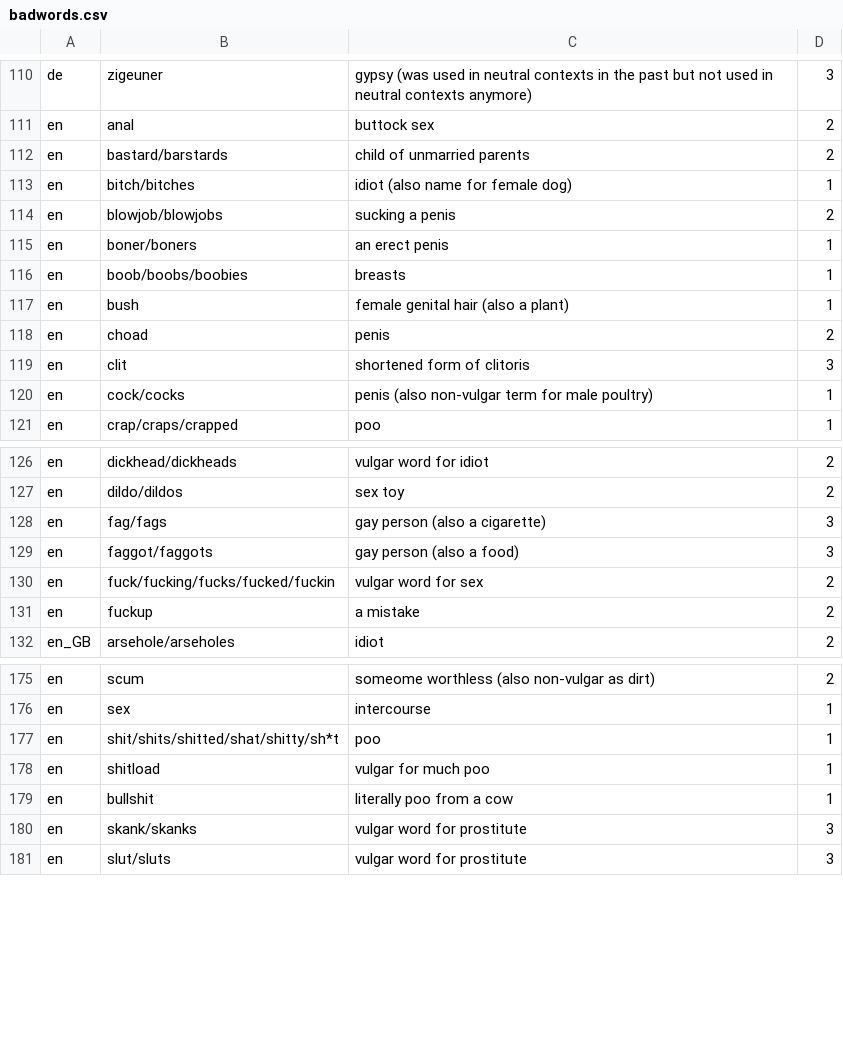
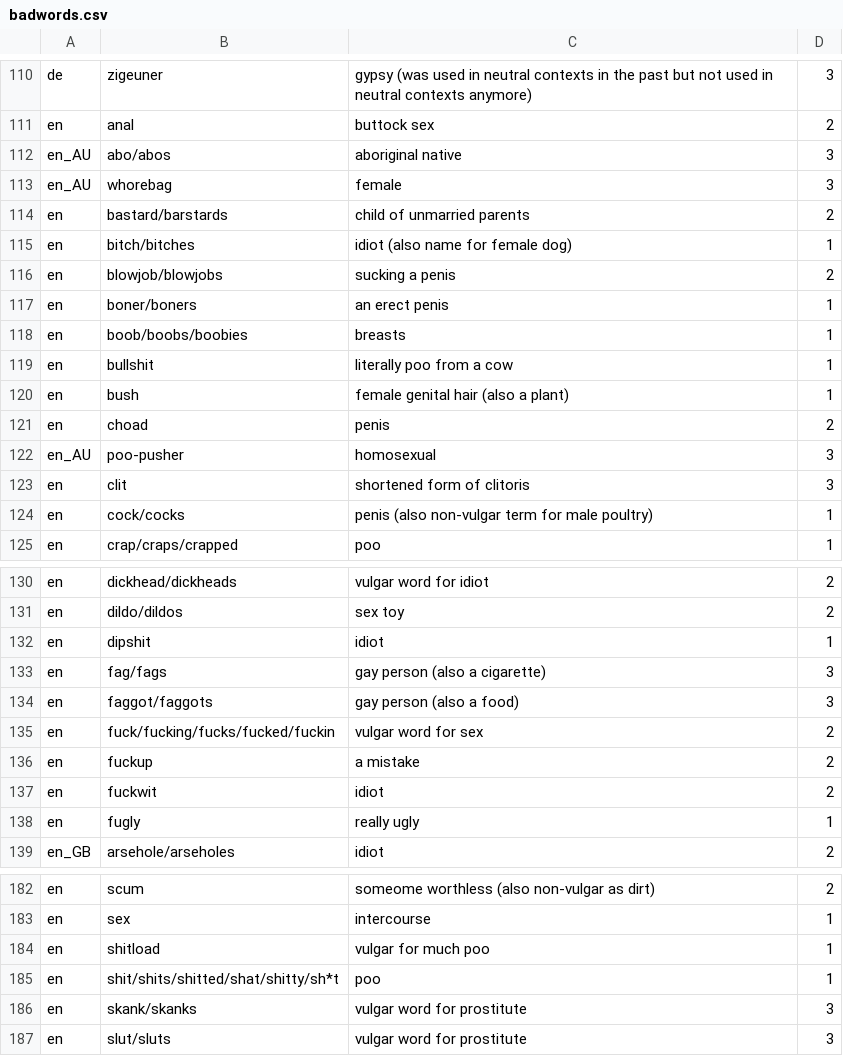
Before and after one commit to hughsie/badwords, a CSV file: badwords.csv, drawn as a sheet; only a part is shown, gaps mark what is left out.

Commit message:
Add some more words from the ODRS

```diff
--- a/badwords.csv
+++ b/badwords.csv
@@ -111,2 +111,4 @@ de,zigeuner,gypsy (was used in neutral contexts in the past but not used in neut
 en,anal,buttock sex,2
+en_AU,abo/abos,aboriginal native,3
+en_AU,whorebag,female,3
 en,bastard/barstards,child of unmarried parents,2
@@ -116,4 +118,6 @@ en,boner/boners,an erect penis,1
 en,boob/boobs/boobies,breasts,1
+en,bullshit,literally poo from a cow,1
 en,bush,female genital hair (also a plant),1
 en,choad,penis,2
+en_AU,poo-pusher,homosexual,3
 en,clit,shortened form of clitoris,3
@@ -127,2 +131,3 @@ en,dickhead/dickheads,vulgar word for idiot,2
 en,dildo/dildos,sex toy,2
+en,dipshit,idiot,1
 en,fag/fags,gay person (also a cigarette),3
@@ -131,2 +136,4 @@ en,fuck/fucking/fucks/fucked/fuckin,vulgar word for sex,2
 en,fuckup,a mistake,2
+en,fuckwit,idiot,2
+en,fugly,really ugly,1
 en_GB,arsehole/arseholes,idiot,2
@@ -176,5 +183,4 @@ en,scum,someome worthless (also non-vulgar as dirt) ,2
 en,sex,intercourse,1
+en,shitload,vulgar for much poo,1
 en,shit/shits/shitted/shat/shitty/sh*t,poo,1
-en,shitload,vulgar for much poo,1
-en,bullshit,literally poo from a cow,1
 en,skank/skanks,vulgar word for prostitute,3
```
